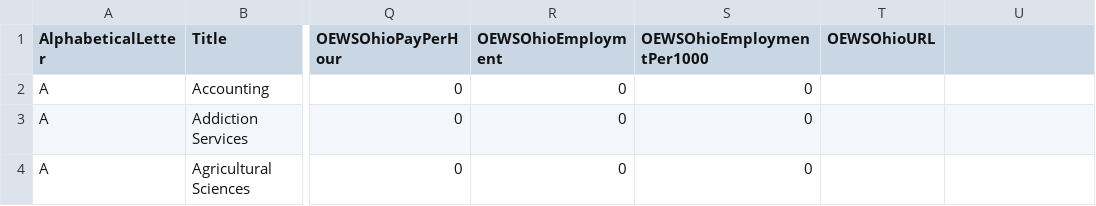
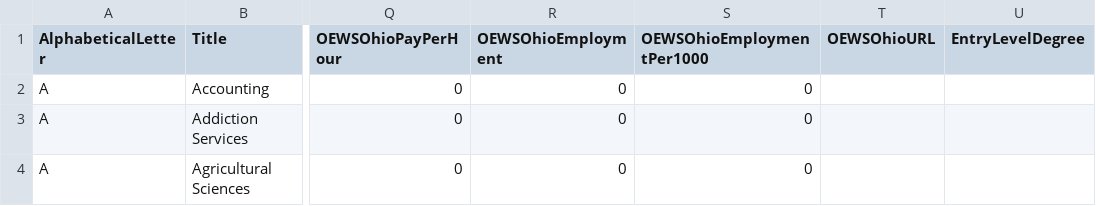
Before and after one commit to ActuallyFro/SPE, a CSV file: data/SinclairPrograms_Main.csv, drawn as a sheet; only a part is shown, gaps mark what is left out; the diff names each change by its address in the sheet, - before the commit and + after, or states it on an @@ line.

Commit message:
{data} Updating Education Level

```diff
--- a/data/SinclairPrograms_Main.csv
+++ b/data/SinclairPrograms_Main.csv
-U1: (empty)
+U1: EntryLevelDegree
```
Also changed, not shown: 1 other file.
